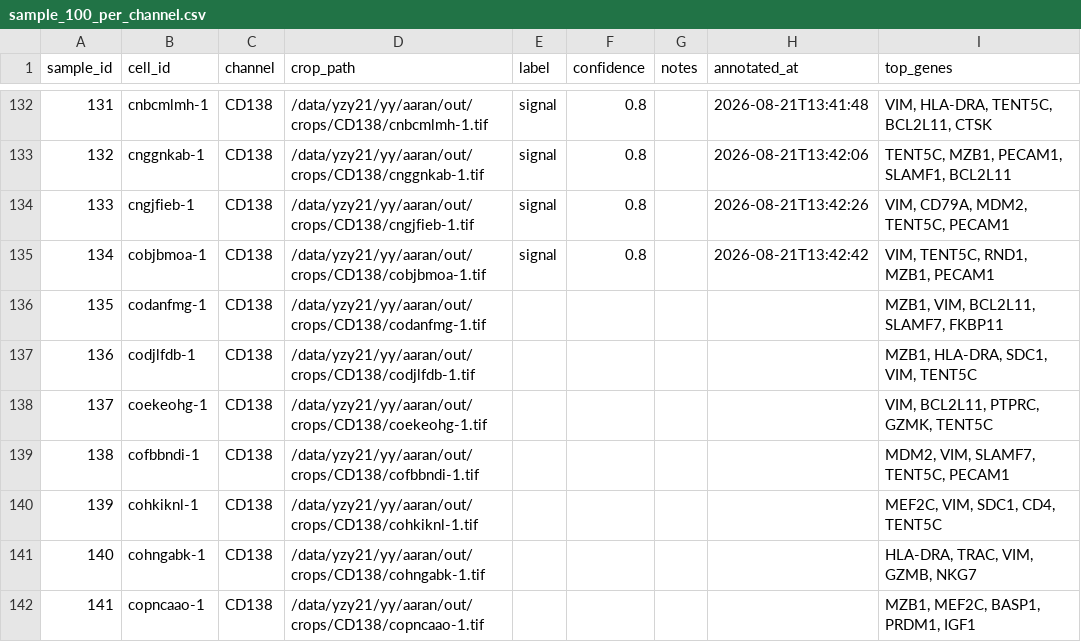
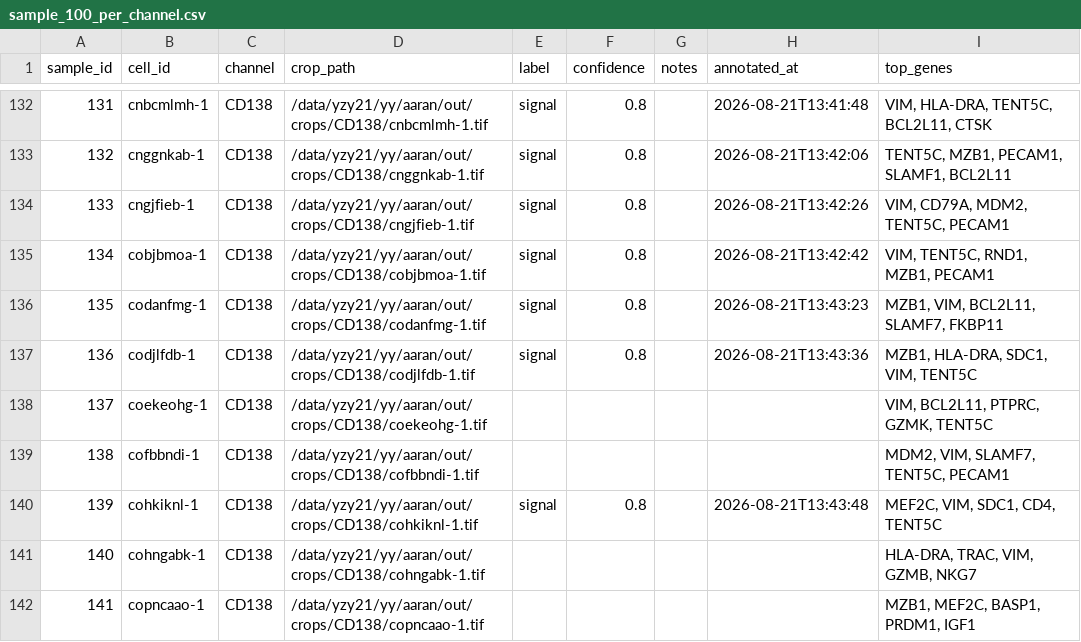
Before and after one commit to izu0421/xenium_annotator, a CSV file: assess/annotations/sample_100_per_channel.csv, drawn as a sheet; only a part is shown, gaps mark what is left out.

Commit message:
Update annotations 2026-08-21 13:43:48

```diff
--- a/assess/annotations/sample_100_per_channel.csv
+++ b/assess/annotations/sample_100_per_channel.csv
@@ -135,7 +135,7 @@ sample_id,cell_id,channel,crop_path,label,confidence,notes,annotated_at,top_gene
 134,cobjbmoa-1,CD138,/data/yzy21/yy/aaran/out/crops/CD138/cobjbmoa-1.tif,signal,0.8,,2026-08-21T13:42:42,"VIM, TENT5C, RND1, MZB1, PECAM1"
-135,codanfmg-1,CD138,/data/yzy21/yy/aaran/out/crops/CD138/codanfmg-1.tif,,,,,"MZB1, VIM, BCL2L11, SLAMF7, FKBP11"
-136,codjlfdb-1,CD138,/data/yzy21/yy/aaran/out/crops/CD138/codjlfdb-1.tif,,,,,"MZB1, HLA-DRA, SDC1, VIM, TENT5C"
+135,codanfmg-1,CD138,/data/yzy21/yy/aaran/out/crops/CD138/codanfmg-1.tif,signal,0.8,,2026-08-21T13:43:23,"MZB1, VIM, BCL2L11, SLAMF7, FKBP11"
+136,codjlfdb-1,CD138,/data/yzy21/yy/aaran/out/crops/CD138/codjlfdb-1.tif,signal,0.8,,2026-08-21T13:43:36,"MZB1, HLA-DRA, SDC1, VIM, TENT5C"
 137,coekeohg-1,CD138,/data/yzy21/yy/aaran/out/crops/CD138/coekeohg-1.tif,,,,,"VIM, BCL2L11, PTPRC, GZMK, TENT5C"
 138,cofbbndi-1,CD138,/data/yzy21/yy/aaran/out/crops/CD138/cofbbndi-1.tif,,,,,"MDM2, VIM, SLAMF7, TENT5C, PECAM1"
-139,cohkiknl-1,CD138,/data/yzy21/yy/aaran/out/crops/CD138/cohkiknl-1.tif,,,,,"MEF2C, VIM, SDC1, CD4, TENT5C"
+139,cohkiknl-1,CD138,/data/yzy21/yy/aaran/out/crops/CD138/cohkiknl-1.tif,signal,0.8,,2026-08-21T13:43:48,"MEF2C, VIM, SDC1, CD4, TENT5C"
 140,cohngabk-1,CD138,/data/yzy21/yy/aaran/out/crops/CD138/cohngabk-1.tif,,,,,"HLA-DRA, TRAC, VIM, GZMB, NKG7"
```
